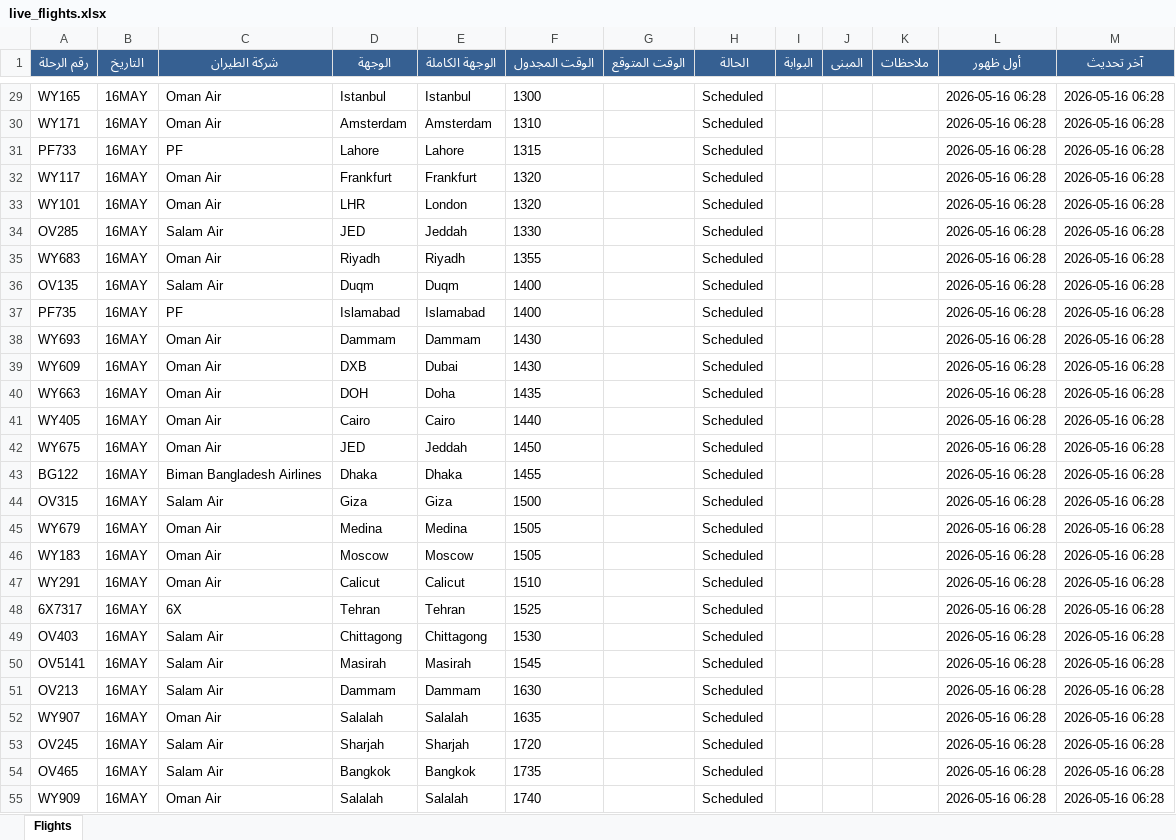
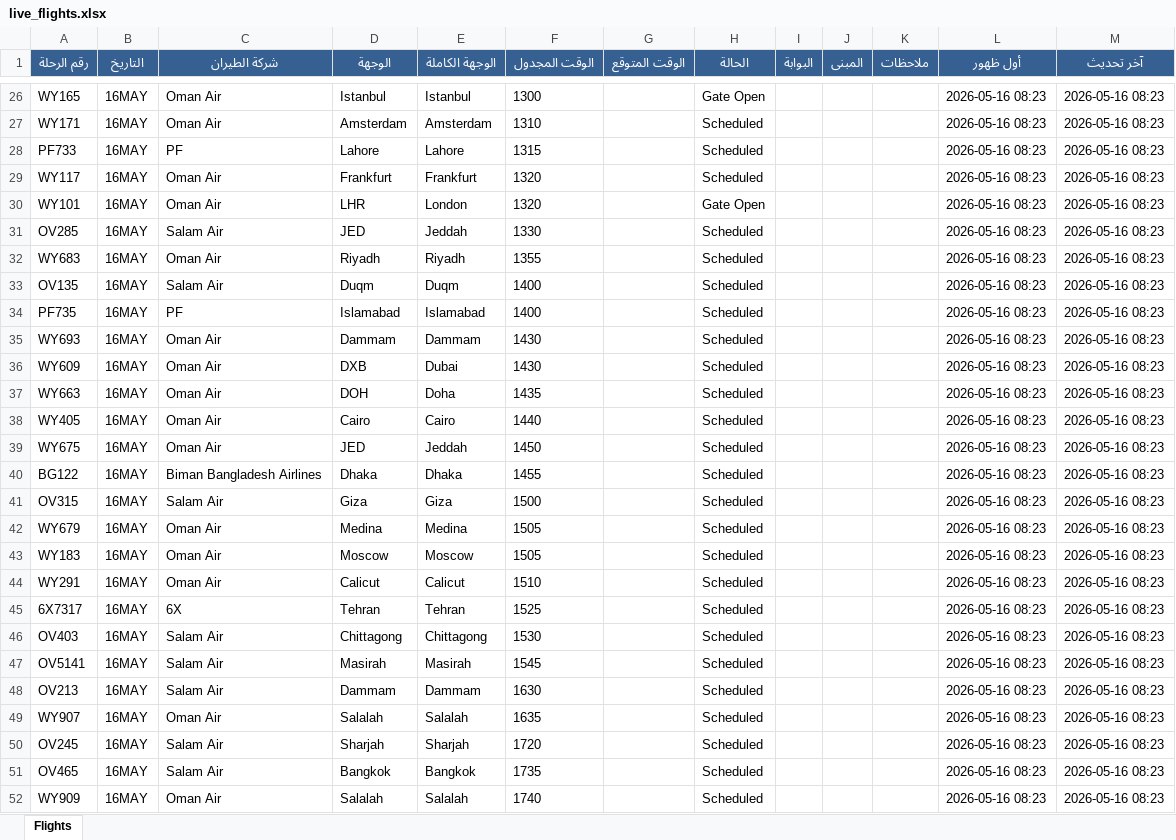
Before and after one commit to khalidsaif912/live-flights, an Excel workbook: flight_data/live_flights.xlsx, sheet Flights, drawn as a sheet; only a part is shown, gaps mark what is left out; values as stored, in another font and other column widths than the file's, no borders; addresses are those after the commit; the diff covers the shown part only; the diff names each change by its address in the sheet, - before the commit and + after, or states it on an @@ line.

```diff
--- a/flight_data/live_flights.xlsx (sheet Flights)
+++ b/flight_data/live_flights.xlsx (sheet Flights)
-H26 (الحالة): Scheduled
+H26 (الحالة): Gate Open
-L26:L52 (أول ظهور): 2026-05-16 06:28
+L26:L52 (أول ظهور): 2026-05-16 08:23
-M26:M52 (آخر تحديث): 2026-05-16 06:28
+M26:M52 (آخر تحديث): 2026-05-16 08:23
-H30 (الحالة): Scheduled
+H30 (الحالة): Gate Open
```
Also changed, not shown: 3 added rows, 3 removed rows and 151 edited cells elsewhere in this sheet, flight_data/archive_flights.xlsx, 3 other files.
